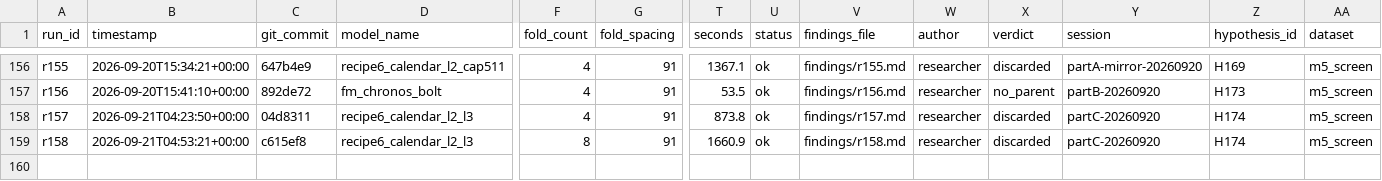
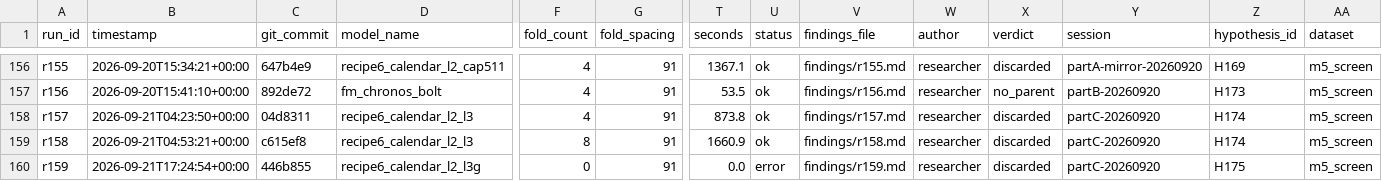
Before and after one commit to rslayer/kepler, a CSV file: runs/runs.csv, drawn as a sheet; only a part is shown, gaps mark what is left out; rows hold the shown columns only; the diff names each change by its address in the sheet, - before the commit and + after, or states it on an @@ line.

Commit message:
H175 r159: holiday-gated l3 on m5_screen holdout_mirror

```diff
--- a/runs/runs.csv
+++ b/runs/runs.csv
+row 160: r159 | 2026-09-21T17:24:54+00:00 | 446b855 | recipe6_calendar_l2_l3g | 0 | 91 | 0.0 | error | findings/r159.md | researcher | discarded | partC-20260920 | H175 | m5_screen
```
